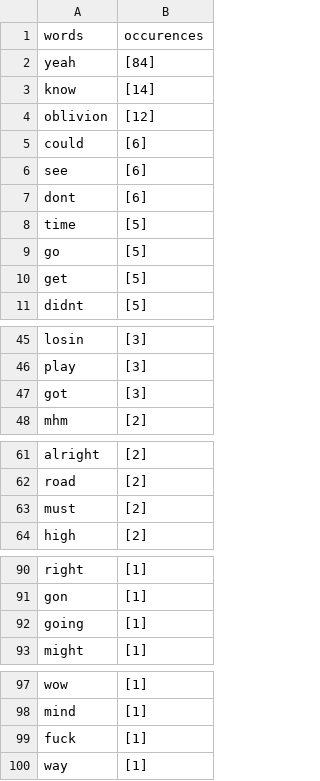
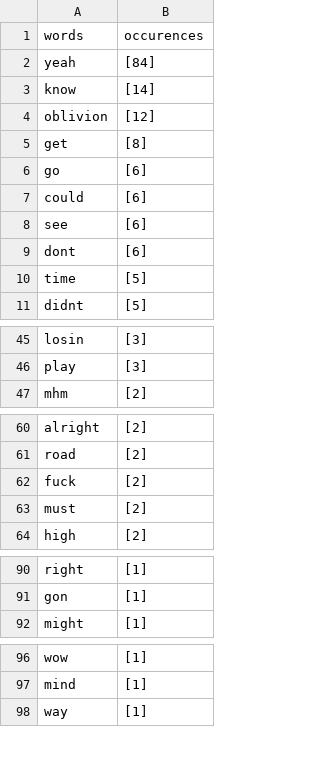
Before and after one commit to kiriamcf/TFG, a CSV file: Mac Miller-Self Care.csv, drawn as a sheet; only a part is shown, gaps mark what is left out; removed rows and columns are numbered as before the commit, all else as after; the diff covers the shown part only; the diff names each change by its address in the sheet, - before the commit and + after, or states it on an @@ line.

```diff
--- a/Mac Miller-Self Care.csv
+++ b/Mac Miller-Self Care.csv
+row 5: get | [8]
+row 6: go | [6]
-row 9: go | [5]
-row 10: get | [5]
-row 47: got | [3]
+row 62: fuck | [2]
-row 92: going | [1]
-row 99: fuck | [1]
```
Also changed, not shown: 1 removed row and 4 edited cells elsewhere in this file, Mac Miller-2009.csv, Mac Miller-Good News.csv, 10 other files.
